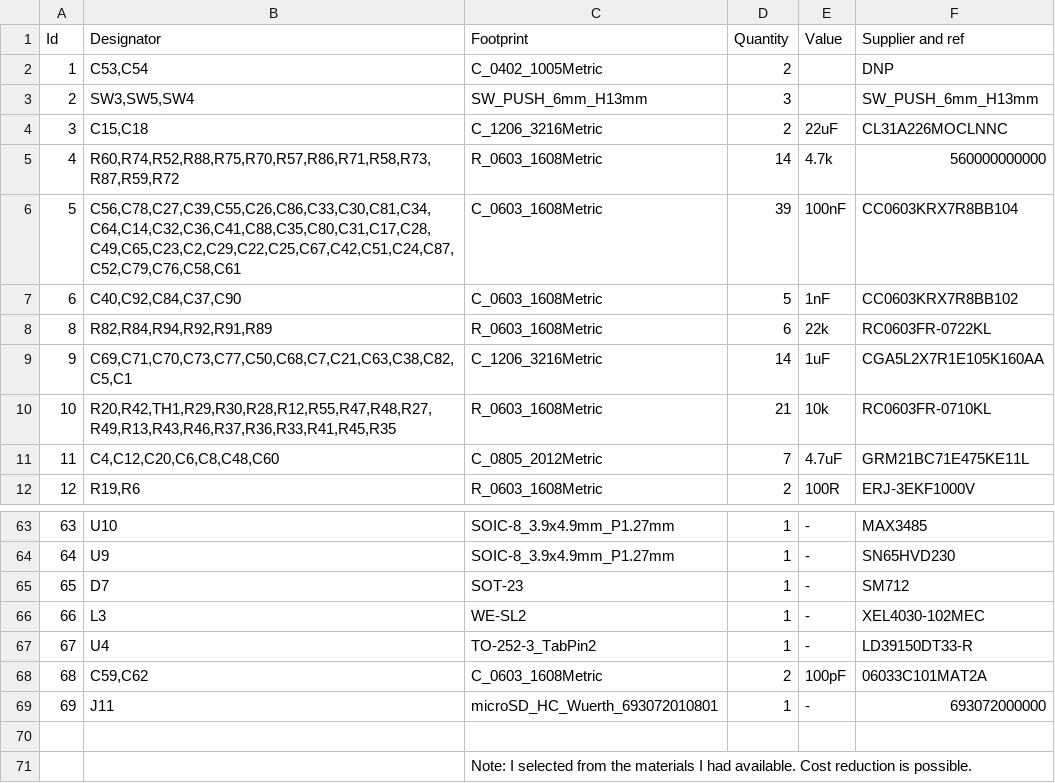
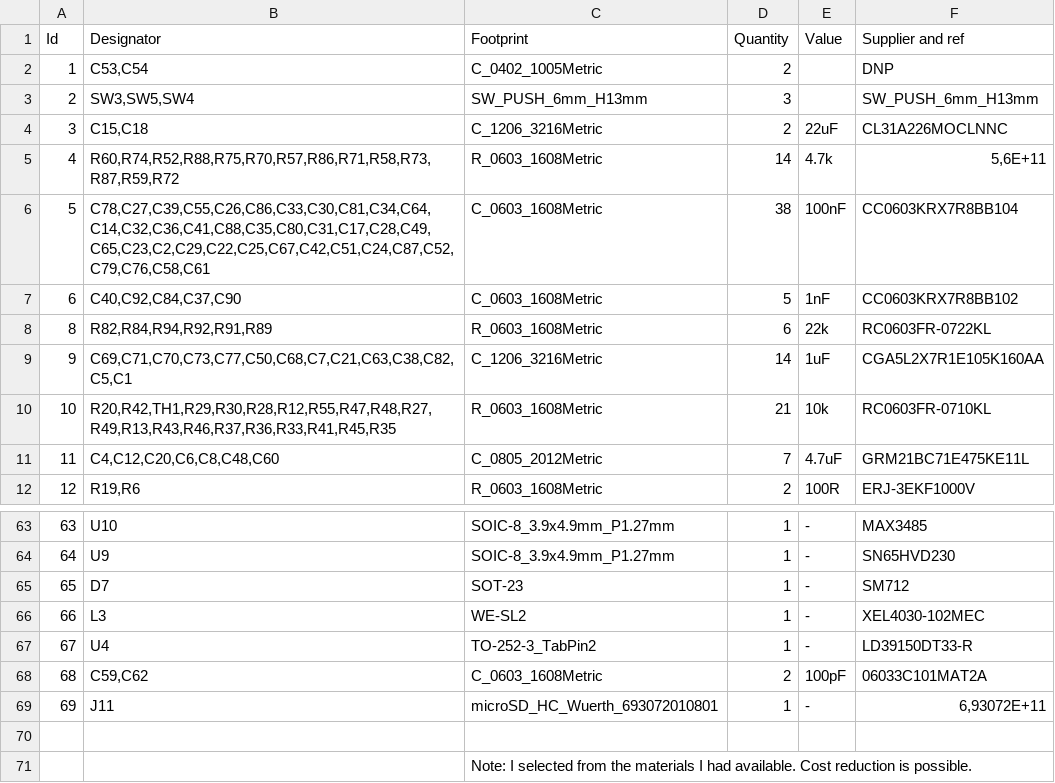
Before and after one commit to emertcakir/OpenAirScope, a CSV file: docs/bom/OpenAirScopeV0Draft.csv, drawn as a sheet; only a part is shown, gaps mark what is left out.

```diff
--- a/docs/bom/OpenAirScopeV0Draft.csv
+++ b/docs/bom/OpenAirScopeV0Draft.csv
@@ -4,4 +4,4 @@ Id;Designator;Footprint;Quantity;Value;Supplier and ref
 3;C15,C18;C_1206_3216Metric;2;22uF;CL31A226MOCLNNC
-4;R60,R74,R52,R88,R75,R70,R57,R86,R71,R58,R73,R87,R59,R72;R_0603_1608Metric;14;4.7k;560000000000
-5;C56,C78,C27,C39,C55,C26,C86,C33,C30,C81,C34,C64,C14,C32,C36,C41,C88,C35,C80,C31,C17,C28,C49,C65,C23,C2,C29,C22,C25,C67,C42,C51,C24,C87,C52,C79,C76,C58,C61;C_0603_1608Metric;39;100nF;CC0603KRX7R8BB104
+4;R60,R74,R52,R88,R75,R70,R57,R86,R71,R58,R73,R87,R59,R72;R_0603_1608Metric;14;4.7k;5,6E+11
+5;C78,C27,C39,C55,C26,C86,C33,C30,C81,C34,C64,C14,C32,C36,C41,C88,C35,C80,C31,C17,C28,C49,C65,C23,C2,C29,C22,C25,C67,C42,C51,C24,C87,C52,C79,C76,C58,C61;C_0603_1608Metric;38;100nF;CC0603KRX7R8BB104
 6;C40,C92,C84,C37,C90;C_0603_1608Metric;5;1nF;CC0603KRX7R8BB102
@@ -68,3 +68,3 @@ Id;Designator;Footprint;Quantity;Value;Supplier and ref
 68;C59,C62;C_0603_1608Metric;2;100pF;06033C101MAT2A
-69;J11;microSD_HC_Wuerth_693072010801;1;-;693072000000
+69;J11;microSD_HC_Wuerth_693072010801;1;-;6,93072E+11
 ;;;;;
```
Also changed, not shown: 3 other files.
